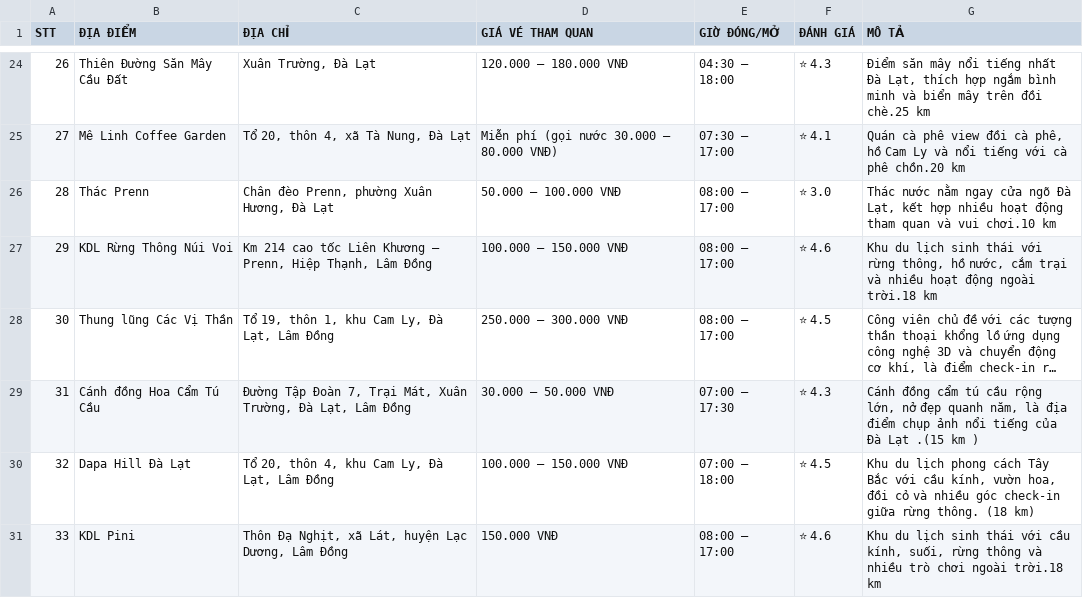
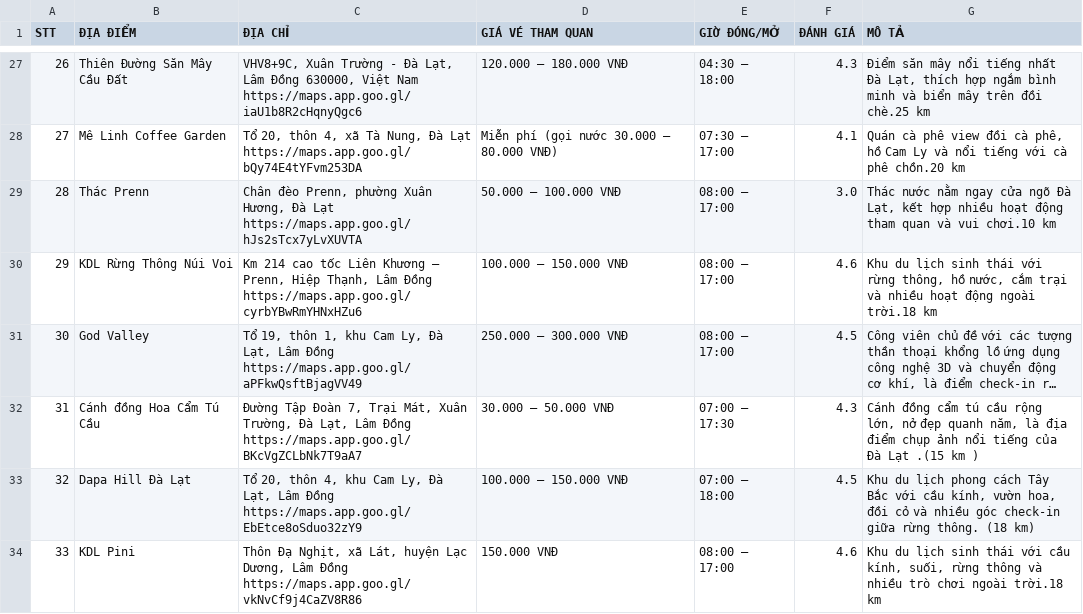
Before and after one commit to tue-nttu/budgettrip-AI, a CSV file: data/attractions.csv, drawn as a sheet; only a part is shown, gaps mark what is left out; long unchanged cells end in …; addresses are those after the commit; the diff covers the shown part only; the diff names each change by its address in the sheet, - before the commit and + after, or states it on an @@ line.

```diff
--- a/data/attractions.csv
+++ b/data/attractions.csv
-C27 (ĐỊA CHỈ): Xuân Trường, Đà Lạt
+C27 (ĐỊA CHỈ): VHV8+9C, Xuân Trường - Đà Lạt, Lâm Đồng 630000, Việt Nam https://maps.app.goo.gl/iaU1b8R2cHqnyQgc6
-F27 (ĐÁNH GIÁ): ⭐ 4.3
+F27 (ĐÁNH GIÁ): 4.3
-C28 (ĐỊA CHỈ): …Đà Lạt
+C28 (ĐỊA CHỈ): …Đà Lạt https://maps.app.goo.gl/bQy74E4tYFvm253DA
-F28 (ĐÁNH GIÁ): ⭐ 4.1
+F28 (ĐÁNH GIÁ): 4.1
-C29 (ĐỊA CHỈ): …Đà Lạt
+C29 (ĐỊA CHỈ): …Đà Lạt https://maps.app.goo.gl/hJs2sTcx7yLvXUVTA
-F29 (ĐÁNH GIÁ): ⭐ 3.0
+F29 (ĐÁNH GIÁ): 3.0
-C30 (ĐỊA CHỈ): …Lâm Đồng
+C30 (ĐỊA CHỈ): …Lâm Đồng https://maps.app.goo.gl/cyrbYBwRmYHNxHZu6
-F30 (ĐÁNH GIÁ): ⭐ 4.6
+F30 (ĐÁNH GIÁ): 4.6
-B31 (ĐỊA ĐIỂM): Thung lũng Các Vị Thần
+B31 (ĐỊA ĐIỂM): God Valley
-C31 (ĐỊA CHỈ): …Lâm Đồng
+C31 (ĐỊA CHỈ): …Lâm Đồng https://maps.app.goo.gl/aPFkwQsftBjagVV49
-F31 (ĐÁNH GIÁ): ⭐ 4.5
+F31 (ĐÁNH GIÁ): 4.5
-C32 (ĐỊA CHỈ): …Lâm Đồng
+C32 (ĐỊA CHỈ): …Lâm Đồng https://maps.app.goo.gl/BKcVgZCLbNk7T9aA7
-F32 (ĐÁNH GIÁ): ⭐ 4.3
+F32 (ĐÁNH GIÁ): 4.3
-C33 (ĐỊA CHỈ): …Lâm Đồng
+C33 (ĐỊA CHỈ): …Lâm Đồng https://maps.app.goo.gl/EbEtce8oSduo32zY9
-F33 (ĐÁNH GIÁ): ⭐ 4.5
+F33 (ĐÁNH GIÁ): 4.5
-C34 (ĐỊA CHỈ): …Lâm Đồng
+C34 (ĐỊA CHỈ): …Lâm Đồng https://maps.app.goo.gl/vkNvCf9j4CaZV8R86
-F34 (ĐÁNH GIÁ): ⭐ 4.6
+F34 (ĐÁNH GIÁ): 4.6
```
Also changed, not shown: 7 added rows and 79 edited cells elsewhere in this file.
